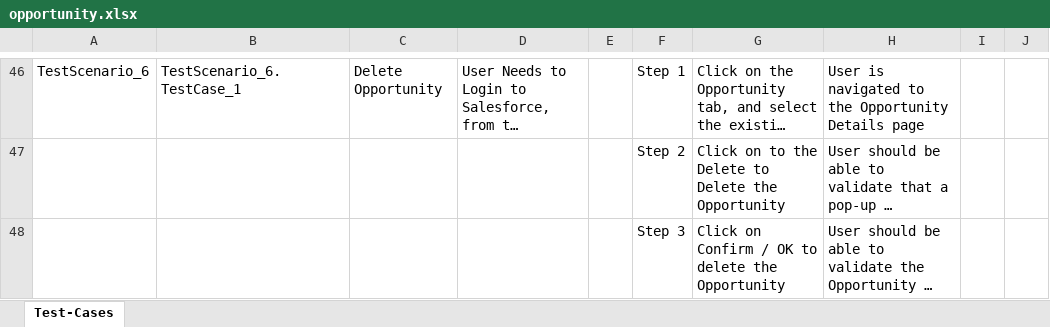
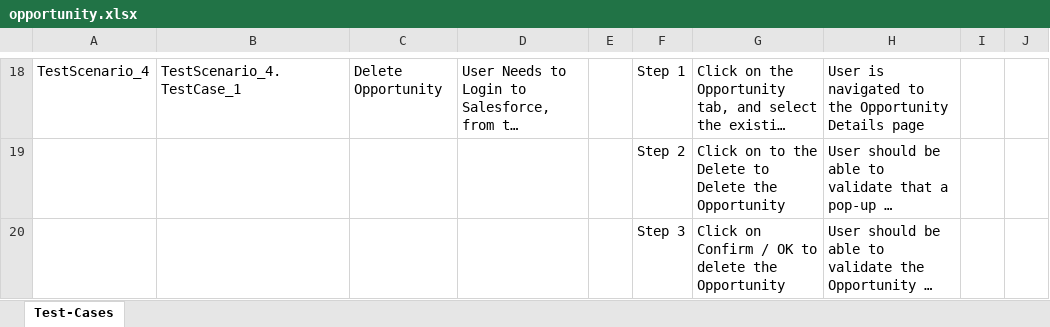
Before and after one commit to ShaikMohamedIrfan/NewTestingM2, an Excel workbook: opportunity.xlsx, sheet Test-Cases, drawn as a sheet; only a part is shown, gaps mark what is left out; long unchanged cells end in …; values as stored, in another font and other column widths than the file's, no borders; table styles not drawn; addresses are those after the commit; the diff covers the shown part only; the diff names each change by its address in the sheet, - before the commit and + after, or states it on an @@ line.

Commit message:
Initial Commit for Verification of Test cases

```diff
--- a/opportunity.xlsx (sheet Test-Cases)
+++ b/opportunity.xlsx (sheet Test-Cases)
-A18: TestScenario_6
+A18: TestScenario_4
-B18: TestScenario_6.TestCase_1
+B18: TestScenario_4.TestCase_1
```
Also changed, not shown: 1 added row, 29 removed rows, 1 moved row and 7 edited cells elsewhere in this sheet.
